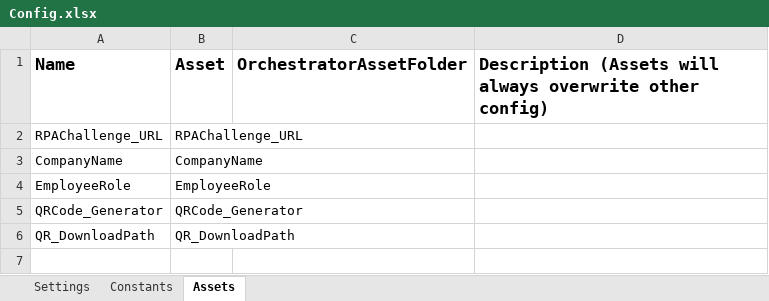
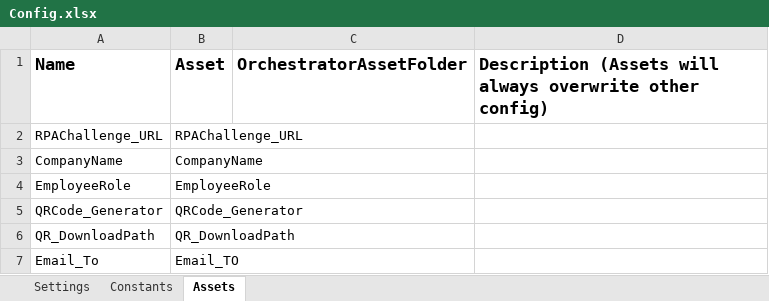
Before and after one commit to Swetan93/VOIS_EmployeeOnboarding, an Excel workbook: Data/Config.xlsx, sheet Assets, drawn as a sheet; values as stored, in another font and other column widths than the file's, no borders; the diff names each change by its address in the sheet, - before the commit and + after, or states it on an @@ line.

```diff
--- a/Data/Config.xlsx (sheet Assets)
+++ b/Data/Config.xlsx (sheet Assets)
+row 7: Email_To | Email_TO
```
Also changed, not shown: sheet Constants, 8 other files.
